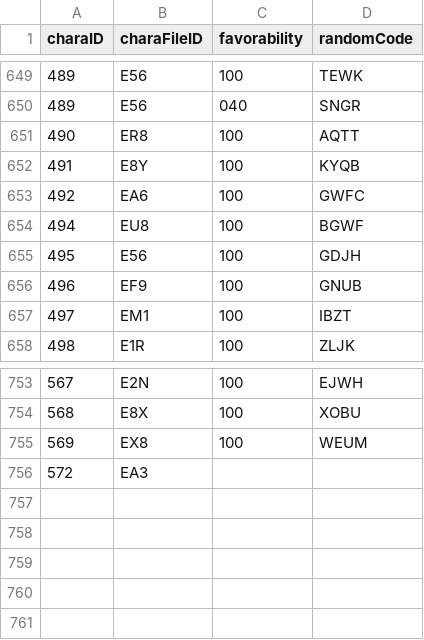
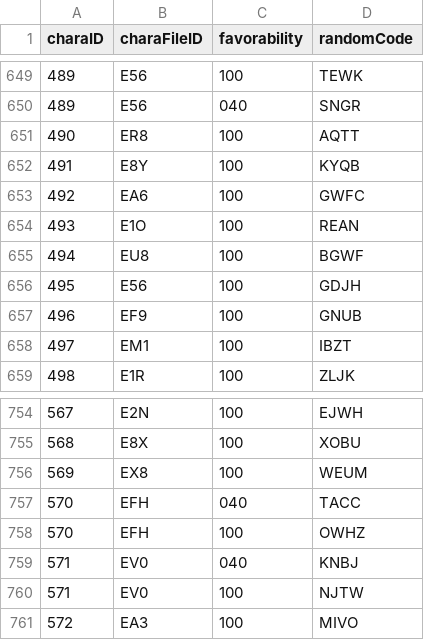
Before and after one commit to Kutouzi/FruitPickingTools, a CSV file: charaMap/charaData.csv, drawn as a sheet; only a part is shown, gaps mark what is left out.

Commit message:
更新至2023.3.21

```diff
--- a/charaMap/charaData.csv
+++ b/charaMap/charaData.csv
@@ -653,2 +653,3 @@ charaID,charaFileID,favorability,randomCode
 492,EA6,100,GWFC
+493,E1O,100,REAN
 494,EU8,100,BGWF
@@ -755,2 +756,6 @@ charaID,charaFileID,favorability,randomCode
 569,EX8,100,WEUM
-572,EA3,,
+570,EFH,040,TACC
+570,EFH,100,OWHZ
+571,EV0,040,KNBJ
+571,EV0,100,NJTW
+572,EA3,100,MIVO
```
